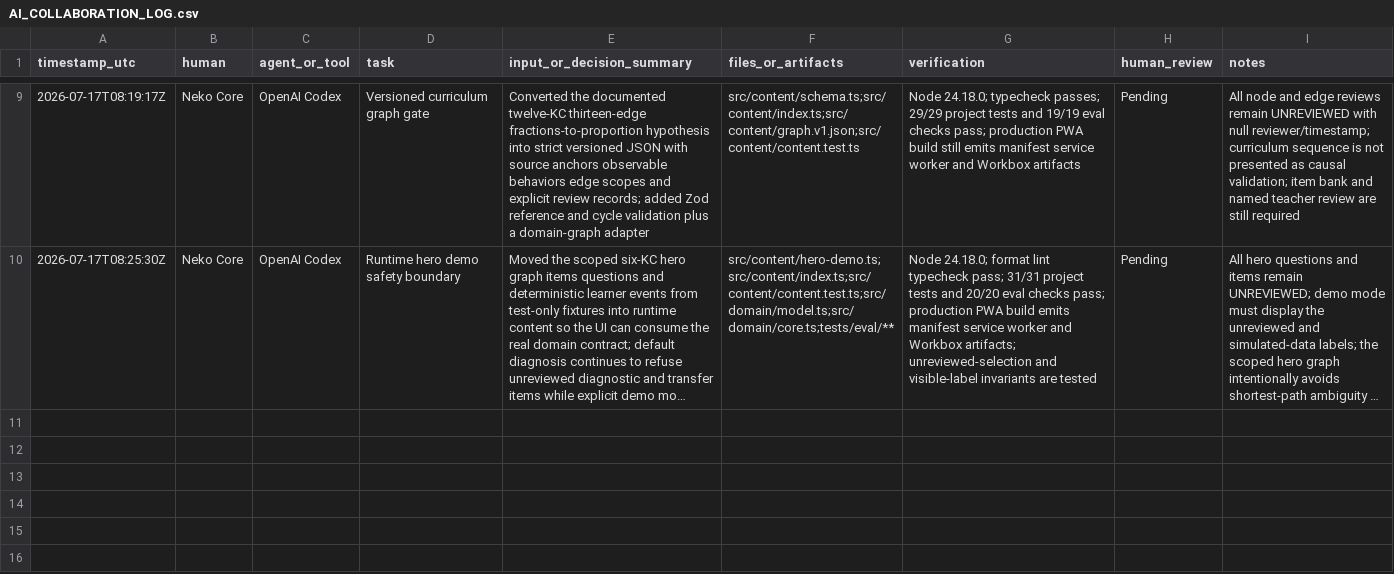
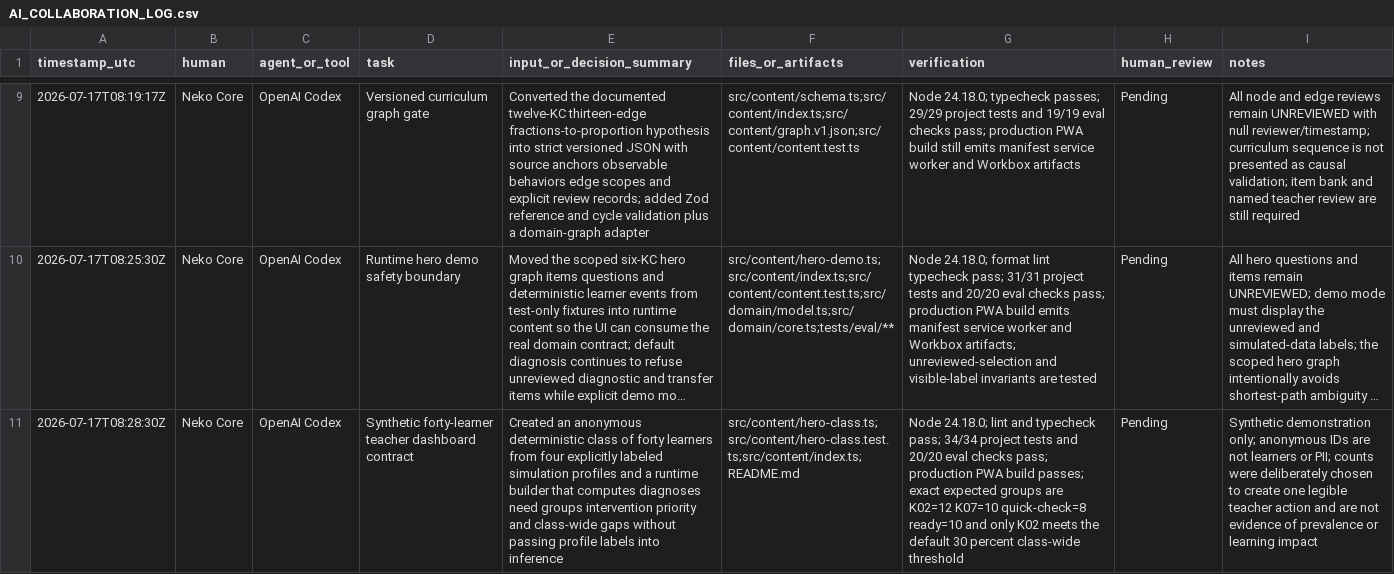
Before and after one commit to meiiie/neko-core-vaic-2026, a CSV file: AI_COLLABORATION_LOG.csv, drawn as a sheet; only a part is shown, gaps mark what is left out; long unchanged cells end in …; the diff names each change by its address in the sheet, - before the commit and + after, or states it on an @@ line.

Commit message:
feat(content): add synthetic forty-learner class

```diff
--- a/AI_COLLABORATION_LOG.csv
+++ b/AI_COLLABORATION_LOG.csv
+row 11: 2026-07-17T08:28:30Z | Neko Core | OpenAI Codex | Synthetic forty-learner teacher dashboard contract | Created an anonymous deterministic class of forty learners from four explicitly labeled simulation profiles and a runtime builder that computes diagnoses need groups intervention priority and class-wide gaps without passing profile labels into inference | src/content/hero-class.ts;src/content/hero-class.test.ts;src/content/index.ts;README.md | Node 24.18.0; lint and typecheck pass; 34/34 project tests and 20/20 eval checks pass; production PWA build passes; exact expected groups are K02=12 K07=10 quick-check=8 ready=10 and only K02 meets the default 30 percent class-wide threshold | Pending | Synthetic demonstration only; anonymous IDs are not learners or PII; counts were deliberately chosen to create one legible teacher action and are not evidence of prevalence or learning impact
```
Also changed, not shown: 4 other files.
